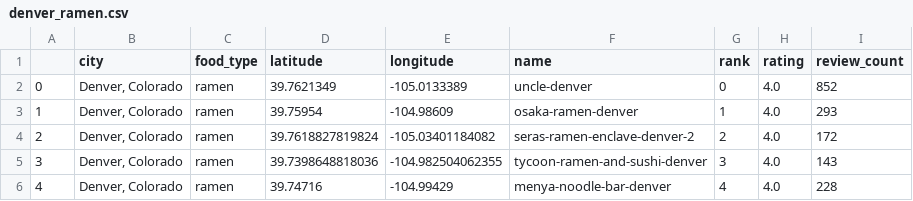
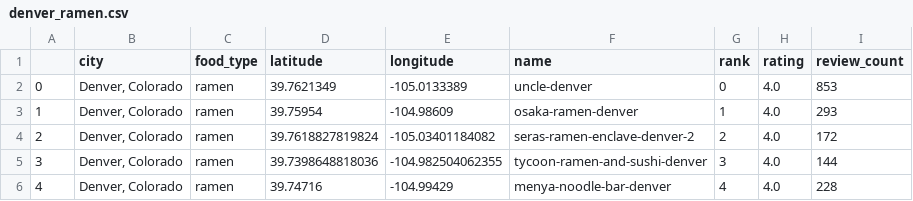
Before and after one commit to topspinj/ramen-vs-pho, a CSV file: data/reviews/denver_ramen.csv, drawn as a sheet.

```diff
--- a/data/reviews/denver_ramen.csv
+++ b/data/reviews/denver_ramen.csv
@@ -1,6 +1,6 @@
 ,city,food_type,latitude,longitude,name,rank,rating,review_count
-0,"Denver, Colorado",ramen,39.7621349,-105.0133389,uncle-denver,0,4.0,852
+0,"Denver, Colorado",ramen,39.7621349,-105.0133389,uncle-denver,0,4.0,853
 1,"Denver, Colorado",ramen,39.75954,-104.98609,osaka-ramen-denver,1,4.0,293
 2,"Denver, Colorado",ramen,39.7618827819824,-105.03401184082,seras-ramen-enclave-denver-2,2,4.0,172
-3,"Denver, Colorado",ramen,39.7398648818036,-104.982504062355,tycoon-ramen-and-sushi-denver,3,4.0,143
+3,"Denver, Colorado",ramen,39.7398648818036,-104.982504062355,tycoon-ramen-and-sushi-denver,3,4.0,144
 4,"Denver, Colorado",ramen,39.74716,-104.99429,menya-noodle-bar-denver,4,4.0,228
```
Also changed, not shown: data/reviews/chicago_pho.csv, data/reviews/chicago_ramen.csv, 14 other files.
